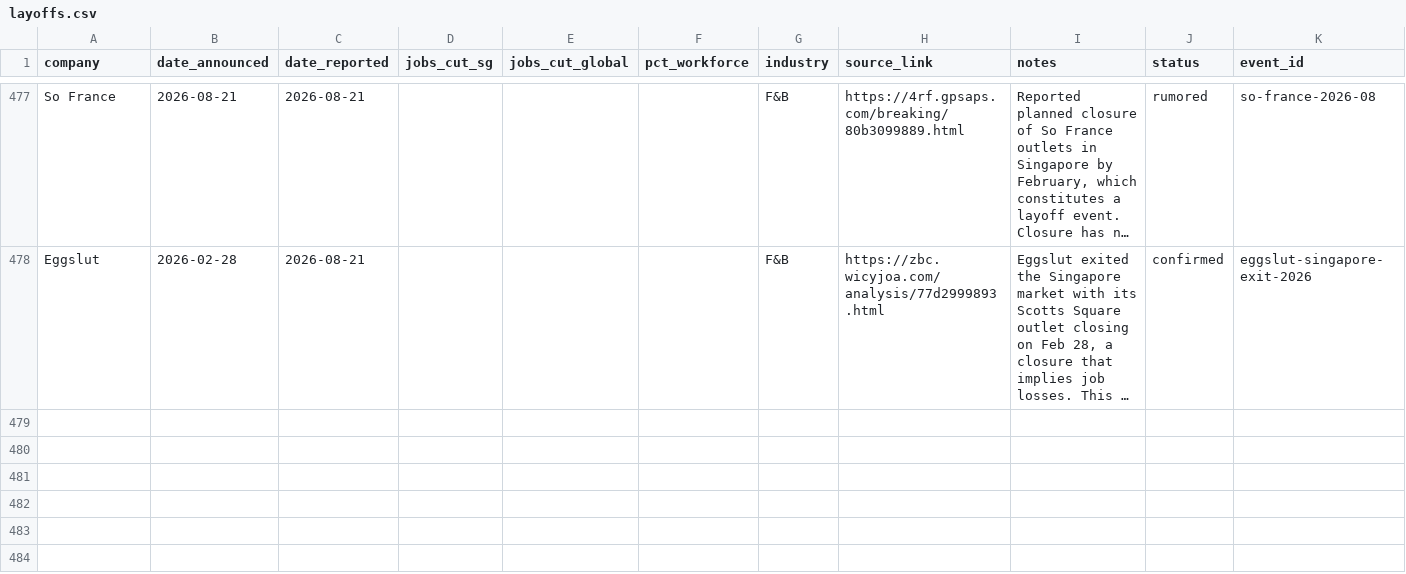
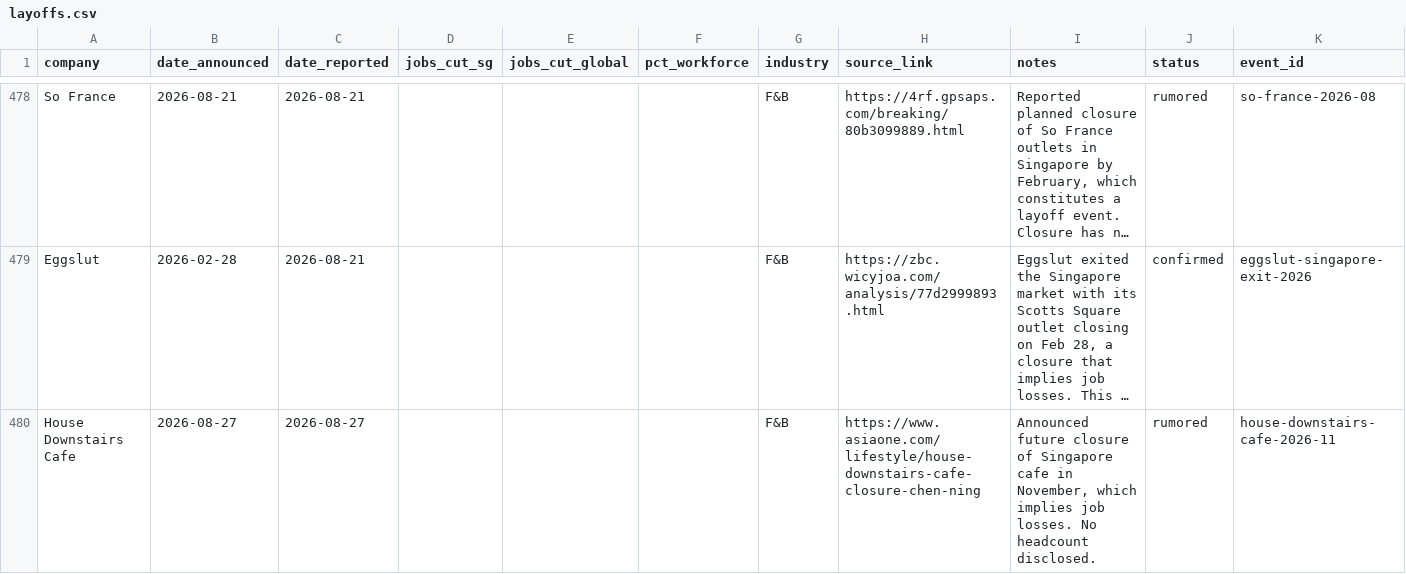
Before and after one commit to luarss/sg-layoffz, a CSV file: data/layoffs.csv, drawn as a sheet; only a part is shown, gaps mark what is left out; long unchanged cells end in …; the diff covers the shown part only; the diff names each change by its address in the sheet, - before the commit and + after, or states it on an @@ line.

```diff
--- a/data/layoffs.csv
+++ b/data/layoffs.csv
+row 480: House Downstairs Cafe | 2026-08-27 | 2026-08-27 |  |  |  | F&B | https://www.asiaone.com/lifestyle/house-downstairs-cafe-closure-chen-ning | Announced future closure of Singapore cafe in November, which implies job losses. No headcount disclosed. | rumored | house-downstairs-cafe-2026-11
```
Also changed, not shown: 2 added rows elsewhere in this file, data/review-queue.csv, 3 other files.
